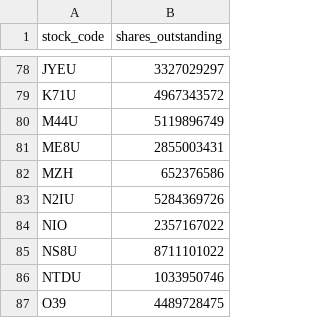
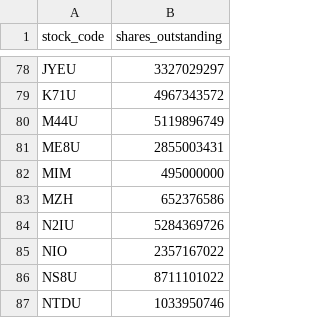
Before and after one commit to davidsurjadi/SGX-Weekly-Update, a CSV file: data/shares_outstanding.csv, drawn as a sheet; only a part is shown, gaps mark what is left out; the shorter side is filled out with more unchanged rows; the diff names each change by its address in the sheet, - before the commit and + after, or states it on an @@ line.

```diff
--- a/data/shares_outstanding.csv
+++ b/data/shares_outstanding.csv
+row 82: MIM | 495000000
```
Also changed, not shown: data/sector_flow.csv, data/weekly_top10.csv, 4 other files.
